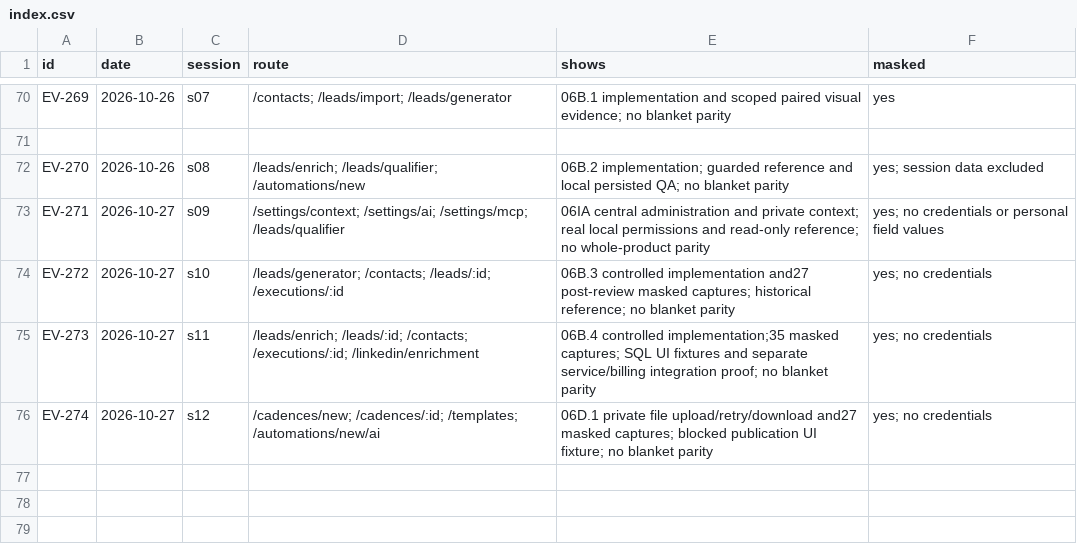
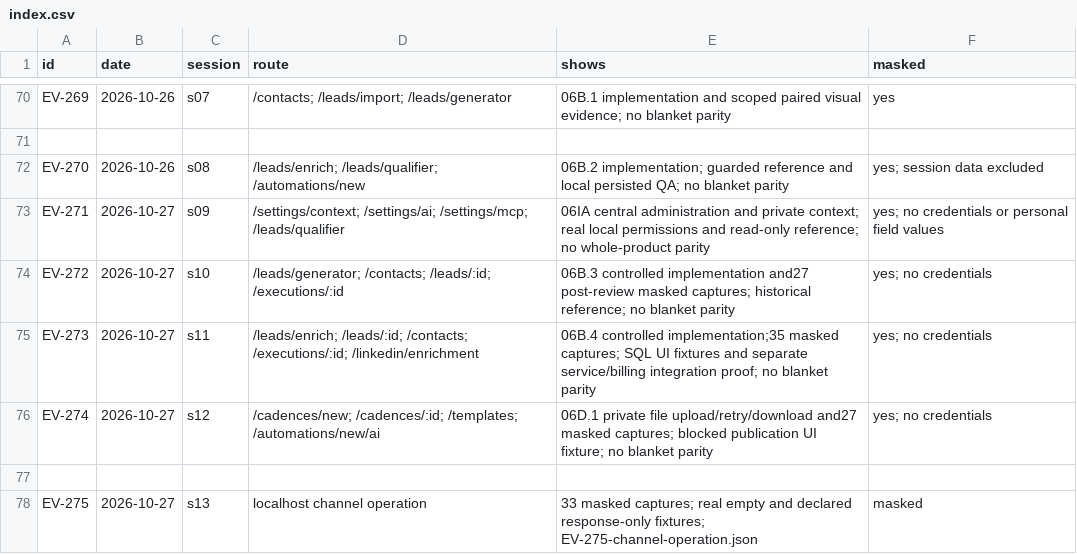
Before and after one commit to schultz0z0/Prometeus-Cadence, a CSV file: docs/reverse-engineering/visual-2026-10-25/evidence/index.csv, drawn as a sheet; only a part is shown, gaps mark what is left out; the diff names each change by its address in the sheet, - before the commit and + after, or states it on an @@ line.

```diff
--- a/docs/reverse-engineering/visual-2026-10-25/evidence/index.csv
+++ b/docs/reverse-engineering/visual-2026-10-25/evidence/index.csv
+row 77: (empty)
+row 78: EV-275 | 2026-10-27 | s13 | localhost channel operation | 33 masked captures; real empty and declared response-only fixtures; EV-275-channel-operation.json | masked
```
Also changed, not shown: docs/reverse-engineering/visual-2026-10-25/sandbox/ledger.csv, 52 other files.
